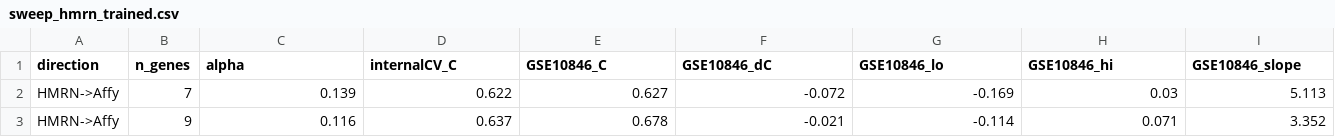
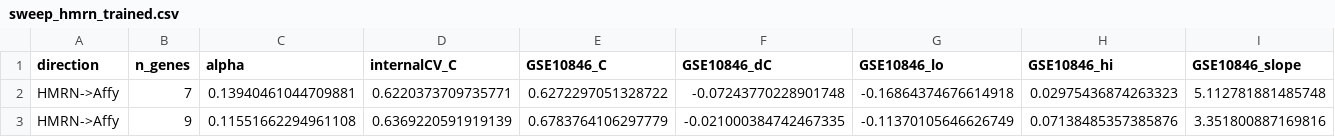
Before and after one commit to lawin-steve/dlbcl-external-validation, a CSV file: outputs/sweep_hmrn_trained.csv, drawn as a sheet; only a part is shown; the diff covers the shown part only; the diff names each change by its address in the sheet, - before the commit and + after, or states it on an @@ line.

Commit message:
outputs: add per-patient score files and full-precision sweep CSVs from Kaggle runs

```diff
--- a/outputs/sweep_hmrn_trained.csv
+++ b/outputs/sweep_hmrn_trained.csv
-C2 (alpha): 0.139
+C2 (alpha): 0.13940461044709881
-D2 (internalCV_C): 0.622
+D2 (internalCV_C): 0.6220373709735771
-E2 (GSE10846_C): 0.627
+E2 (GSE10846_C): 0.6272297051328722
-F2 (GSE10846_dC): -0.072
+F2 (GSE10846_dC): -0.07243770228901748
-G2 (GSE10846_lo): -0.169
+G2 (GSE10846_lo): -0.16864374676614918
-H2 (GSE10846_hi): 0.03
+H2 (GSE10846_hi): 0.02975436874263323
-I2 (GSE10846_slope): 5.113
+I2 (GSE10846_slope): 5.112781881485748
-C3 (alpha): 0.116
+C3 (alpha): 0.11551662294961108
-D3 (internalCV_C): 0.637
+D3 (internalCV_C): 0.6369220591919139
-E3 (GSE10846_C): 0.678
+E3 (GSE10846_C): 0.6783764106297779
-F3 (GSE10846_dC): -0.021
+F3 (GSE10846_dC): -0.021000384742467335
-G3 (GSE10846_lo): -0.114
+G3 (GSE10846_lo): -0.11370105646626749
-H3 (GSE10846_hi): 0.071
+H3 (GSE10846_hi): 0.07138485357385876
-I3 (GSE10846_slope): 3.352
+I3 (GSE10846_slope): 3.351800887169816
```
Also changed, not shown: 70 edited cells elsewhere in this file, outputs/sweep_gse10846_trained.csv, 5 other files.
